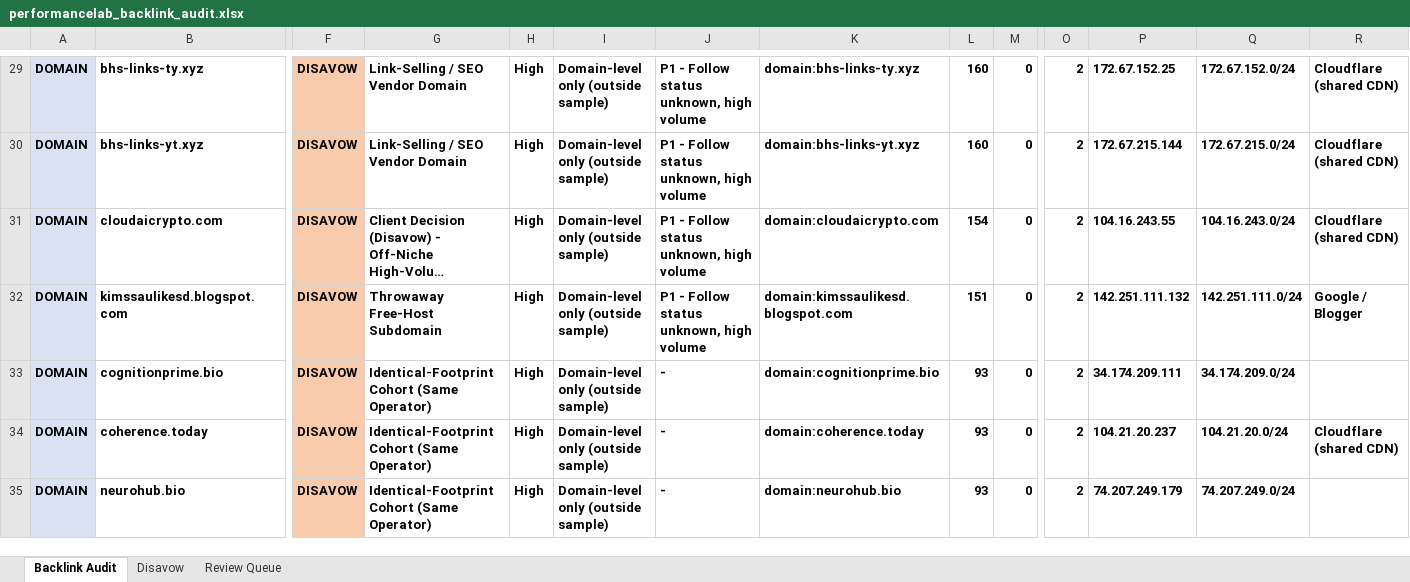
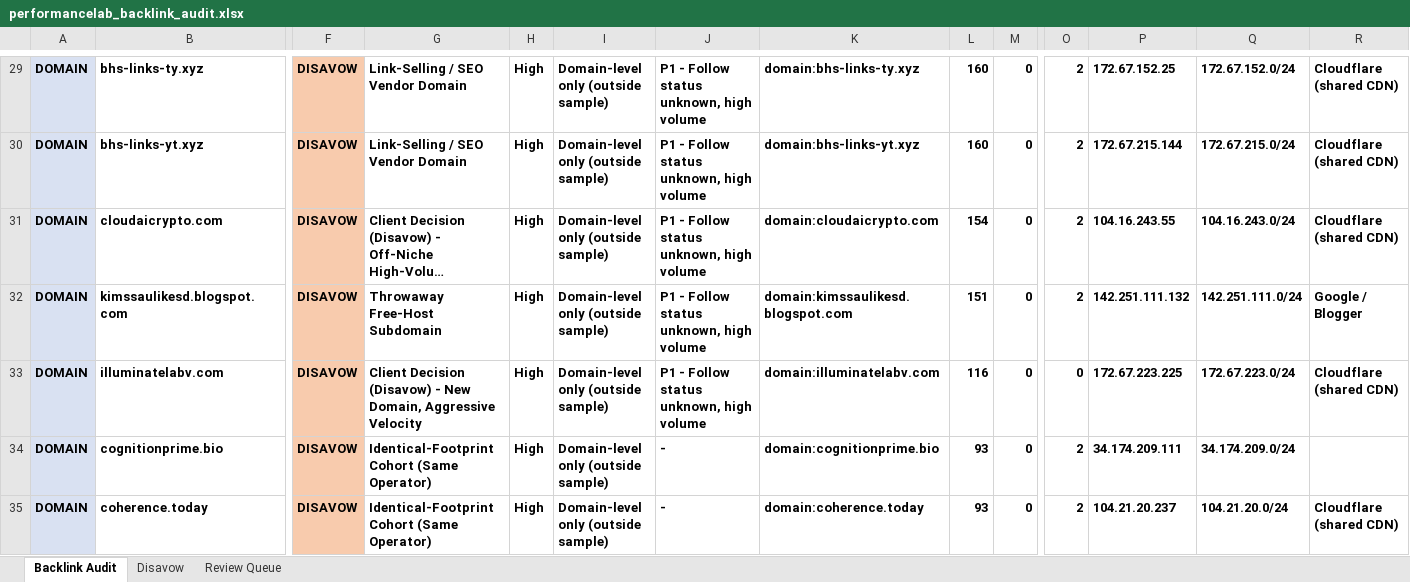
Before and after one commit to fahadahmad-ship-it/test, an Excel workbook: backlink-audit/out/performancelab_backlink_audit.xlsx, sheet Backlink Audit, drawn as a sheet; only a part is shown, gaps mark what is left out; the shorter side is filled out with more unchanged rows; long unchanged cells end in …; values as stored, in another font and other column widths than the file's, no borders; rows hold the shown columns only; the diff covers the shown part only; the diff names each change by its address in the sheet, - before the commit and + after, or states it on an @@ line.

```diff
--- a/backlink-audit/out/performancelab_backlink_audit.xlsx (sheet Backlink Audit)
+++ b/backlink-audit/out/performancelab_backlink_audit.xlsx (sheet Backlink Audit)
+row 33: DOMAIN | illuminatelabv.com | DISAVOW | Client Decision (Disavow) - New Domain, Aggressive Velocity | High | Domain-level only (outside sample) | P1 - Follow status unknown, high volume | domain:illuminatelabv.com | 116 | 0 | 0 | 172.67.223.225 | 172.67.223.0/24 | Cloudflare (shared CDN)
```
Also changed, not shown: 1 added row, 2 removed rows and 2 edited cells elsewhere in this sheet, sheet Review Queue, sheet Disavow, 4 other files.
